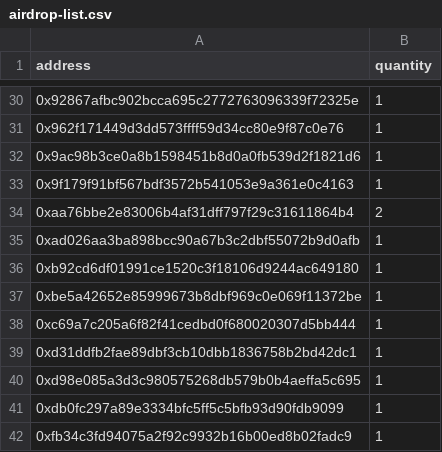
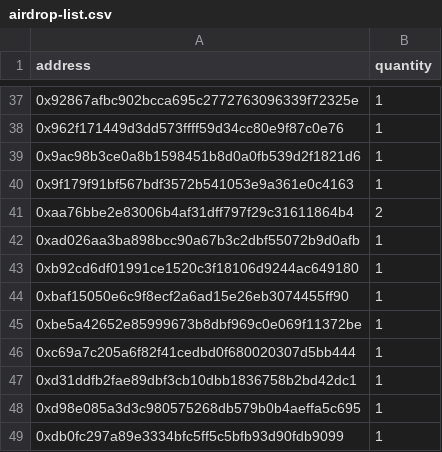
Before and after one commit to jburk-gala/vox-rng, a CSV file: Snapshot_2/airdrop-list.csv, drawn as a sheet; only a part is shown, gaps mark what is left out; the shorter side is filled out with more unchanged rows; the diff covers the shown part only.

```diff
--- a/Snapshot_2/airdrop-list.csv
+++ b/Snapshot_2/airdrop-list.csv
@@ -36,2 +43,3 @@ address,quantity
 0xb92cd6df01991ce1520c3f18106d9244ac649180,1
+0xbaf15050e6c9f8ecf2a6ad15e26eb3074455ff90,1
 0xbe5a42652e85999673b8dbf969c0e069f11372be,1
```
Also changed, not shown: 9 added rows elsewhere in this file, Snapshot_2/winners.csv, 5 other files.
